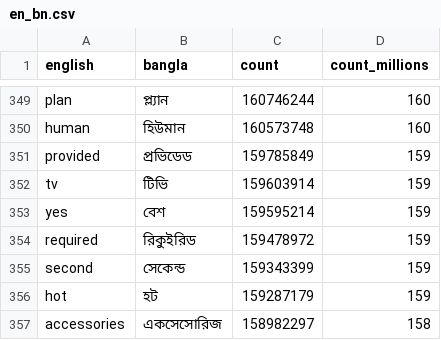
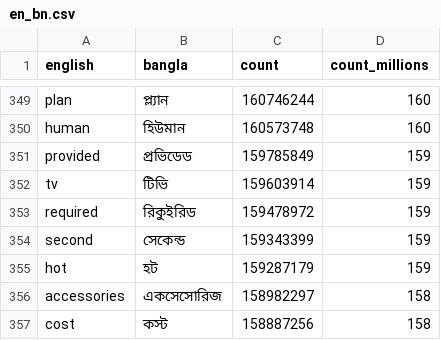
Before and after one commit to ridwanultanvir/Bangla_Grammatical_Error_Detection, a CSV file: data/transiterator_final/en_bn.csv, drawn as a sheet; only a part is shown, gaps mark what is left out; the shorter side is filled out with more unchanged rows; the diff names each change by its address in the sheet, - before the commit and + after, or states it on an @@ line.

```diff
--- a/data/transiterator_final/en_bn.csv
+++ b/data/transiterator_final/en_bn.csv
-row 353: yes | বেশ | 159595214 | 159
```
Also changed, not shown: 5 other files.
